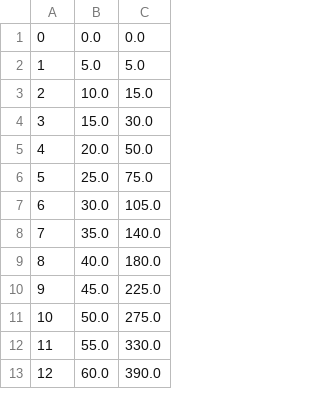
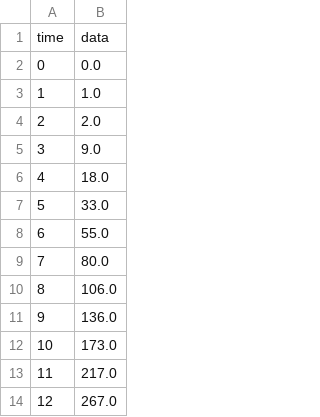
Before and after one commit to johntango/CarEx_01, a CSV file: data00.csv, drawn as a sheet; only a part is shown; removed rows and columns are numbered as before the commit, all else as after; the diff names each change by its address in the sheet, - before the commit and + after, or states it on an @@ line.

Commit message:
data added

```diff
--- a/data00.csv
+++ b/data00.csv
-column B, rows 1-13: 0.0 | 5.0 | 10.0 | 15.0 | 20.0 | 25.0 | 30.0 | 35.0 | 40.0 | 45.0 | 50.0 | 55.0 | 60.0
-column C, rows 1-13: 0.0 | 5.0 | 15.0 | 30.0 | 50.0 | 75.0 | 105.0 | 140.0 | 180.0 | 225.0 | 275.0 | 330.0 | 390.0
+column B, rows 2-14: 0.0 | 1.0 | 2.0 | 9.0 | 18.0 | 33.0 | 55.0 | 80.0 | 106.0 | 136.0 | 173.0 | 217.0 | 267.0
+row 1: time | data
```
Also changed, not shown: 1 other file.
